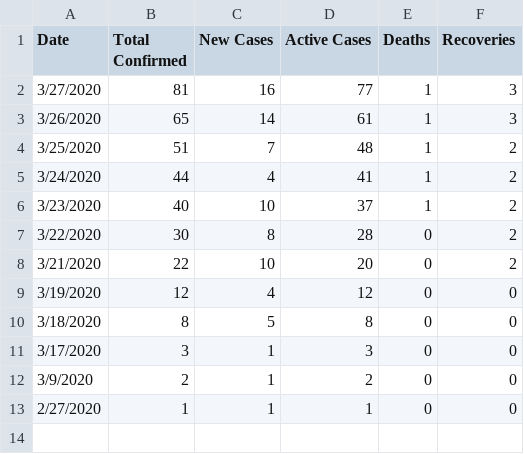
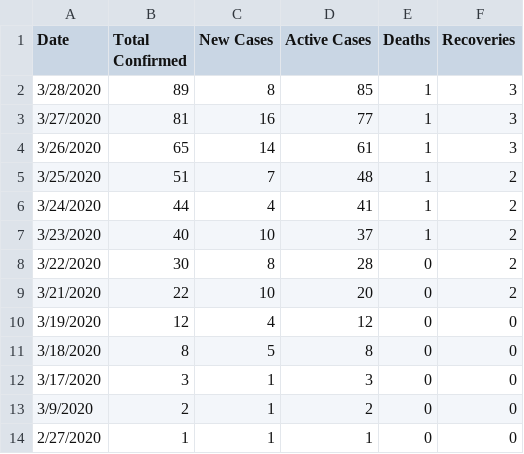
Before and after one commit to Kamparia/nigeria-covid19-data, a CSV file: data/csv/ncdc-covid19-dailyupdates.csv, drawn as a sheet.

Commit message:
Update of dataset

```diff
--- a/data/csv/ncdc-covid19-dailyupdates.csv
+++ b/data/csv/ncdc-covid19-dailyupdates.csv
@@ -1,2 +1,3 @@
 Date,Total Confirmed,New Cases,Active Cases,Deaths,Recoveries
+3/28/2020,89,8,85,1,3
 3/27/2020,81,16,77,1,3
```
Also changed, not shown: data/csv/ncdc-covid19-states.csv, 5 other files.
